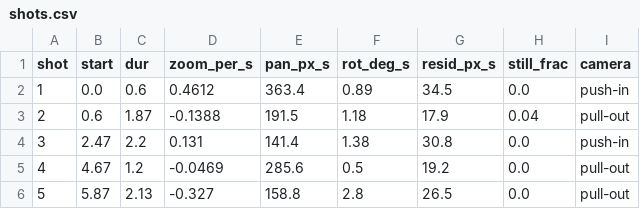
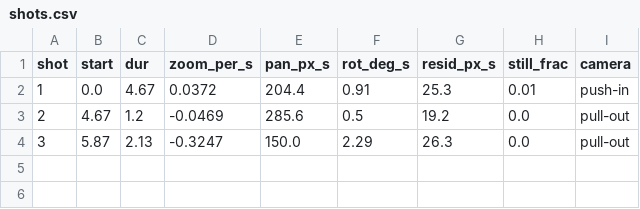
Before and after one commit to thecreatoredler-cloud/Animation-test, a CSV file: cinematic-blender-shorts/projects/pilot-04-padlock/qc/motion/shots.csv, drawn as a sheet.

```diff
--- a/cinematic-blender-shorts/projects/pilot-04-padlock/qc/motion/shots.csv
+++ b/cinematic-blender-shorts/projects/pilot-04-padlock/qc/motion/shots.csv
@@ -1,6 +1,4 @@
 shot,start,dur,zoom_per_s,pan_px_s,rot_deg_s,resid_px_s,still_frac,camera
-1,0.0,0.6,0.4612,363.4,0.89,34.5,0.0,push-in
-2,0.6,1.87,-0.1388,191.5,1.18,17.9,0.04,pull-out
-3,2.47,2.2,0.131,141.4,1.38,30.8,0.0,push-in
-4,4.67,1.2,-0.0469,285.6,0.5,19.2,0.0,pull-out
-5,5.87,2.13,-0.327,158.8,2.8,26.5,0.0,pull-out
+1,0.0,4.67,0.0372,204.4,0.91,25.3,0.01,push-in
+2,4.67,1.2,-0.0469,285.6,0.5,19.2,0.0,pull-out
+3,5.87,2.13,-0.3247,150.0,2.29,26.3,0.0,pull-out
```
Also changed, not shown: 4 other files.
